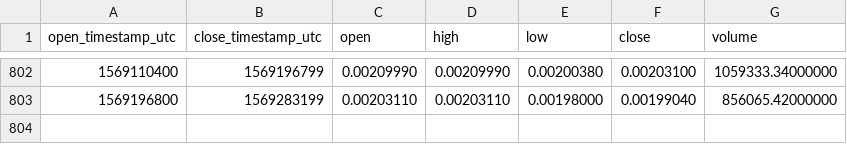
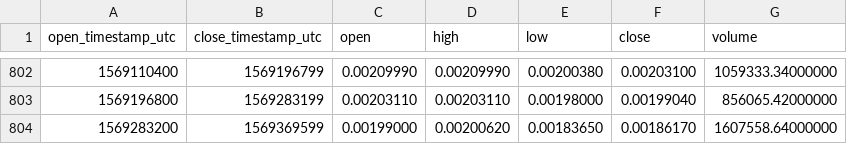
Before and after one commit to cryptobigbro/binance-BNBBTC, a CSV file: binance-BNBBTC-1d.csv, drawn as a sheet; only a part is shown, gaps mark what is left out.

Commit message:
Update OHLCV data.

```diff
--- a/binance-BNBBTC-1d.csv
+++ b/binance-BNBBTC-1d.csv
@@ -803 +803,2 @@ open_timestamp_utc,close_timestamp_utc,open,high,low,close,volume
 1569196800,1569283199,0.00203110,0.00203110,0.00198000,0.00199040,856065.42000000
+1569283200,1569369599,0.00199000,0.00200620,0.00183650,0.00186170,1607558.64000000
```
Also changed, not shown: 1 other file.
